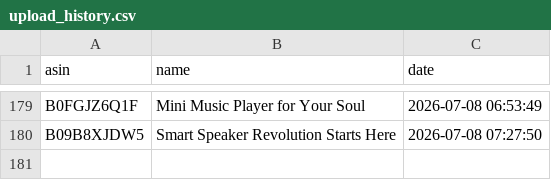
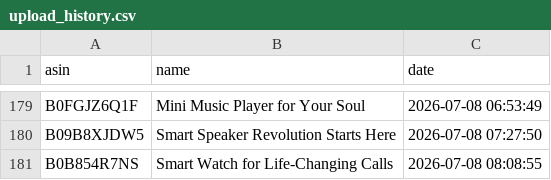
Before and after one commit to smartcartindiaofficial-coder/SmartCart-India, a CSV file: upload_history.csv, drawn as a sheet; only a part is shown, gaps mark what is left out.

```diff
--- a/upload_history.csv
+++ b/upload_history.csv
@@ -180 +180,2 @@ B0FGJZ6Q1F,Mini Music Player for Your Soul,2026-07-08 06:53:49
 B09B8XJDW5,Smart Speaker Revolution Starts Here,2026-07-08 07:27:50
+B0B854R7NS,Smart Watch for Life-Changing Calls,2026-07-08 08:08:55
```
Also changed, not shown: 12 other files.
